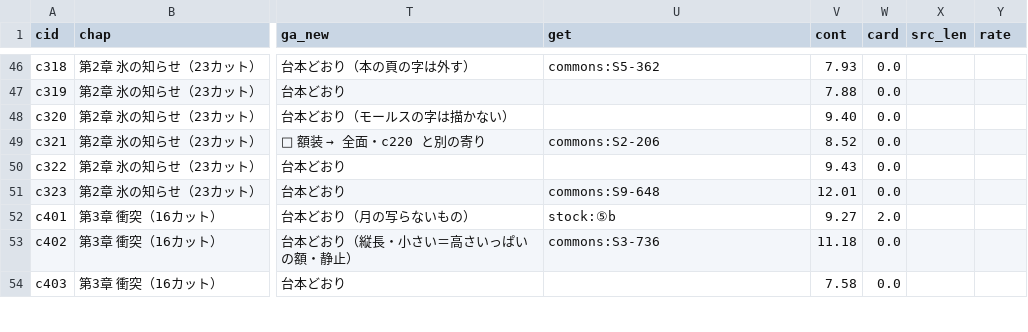
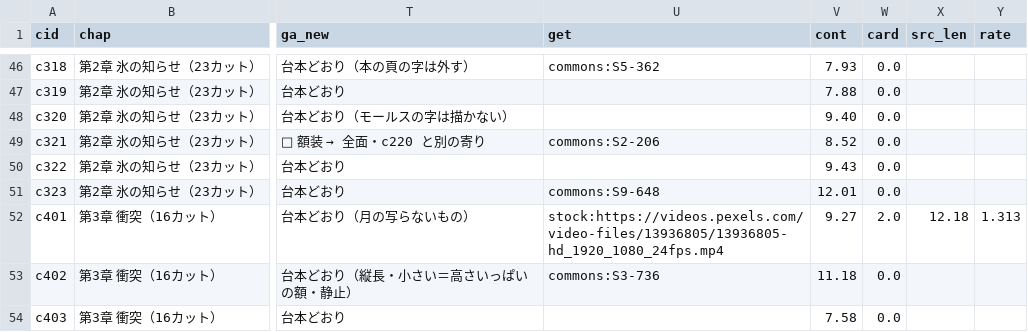
Before and after one commit to torotorotolo/zukai-engine, a TSV file: ref/ep26/eizou_build/list26.tsv, drawn as a sheet; only a part is shown, gaps mark what is left out; the diff covers the shown part only; the diff names each change by its address in the sheet, - before the commit and + after, or states it on an @@ line.

```diff
--- a/ref/ep26/eizou_build/list26.tsv
+++ b/ref/ep26/eizou_build/list26.tsv
-U52 (get): stock:⑤b
+U52 (get): stock:https://videos.pexels.com/video-files/13936805/13936805-hd_1920_1080_24fps.mp4
-X52 (src_len): (empty)
+X52 (src_len): 12.18
-Y52 (rate): (empty)
+Y52 (rate): 1.313
```
Also changed, not shown: 29 edited cells elsewhere in this file, ref/ep26/eizou_build/fetch26.tsv, 20 other files.
